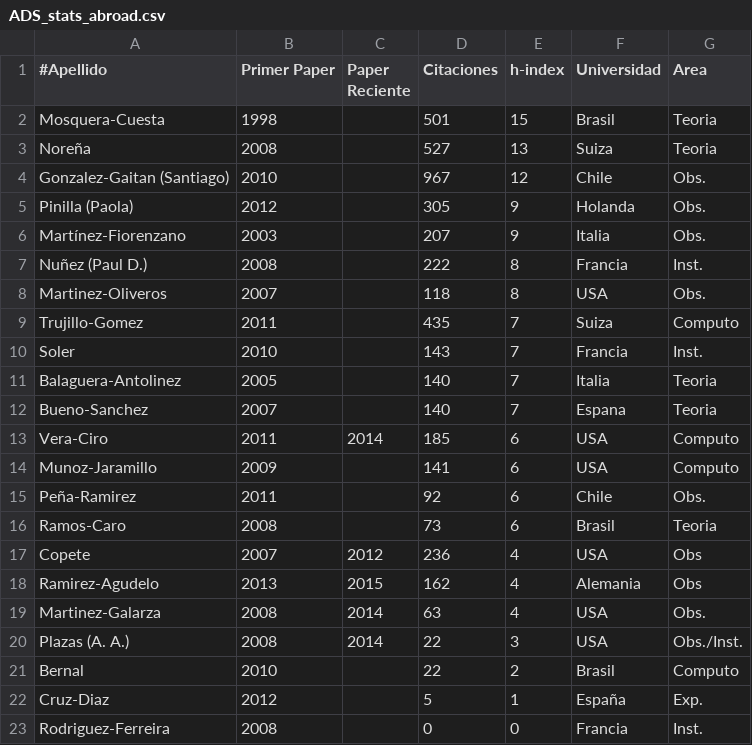
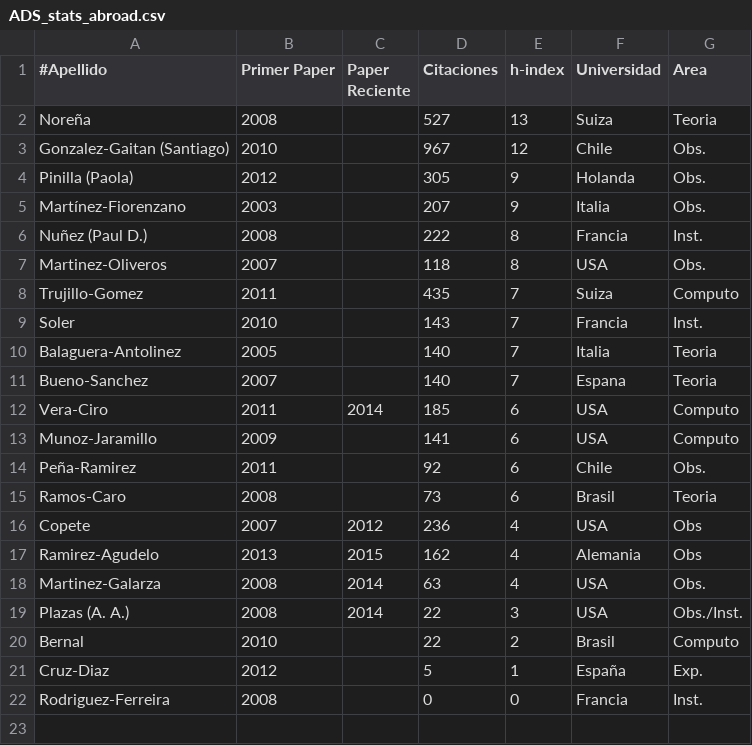
Before and after one commit to ColombianAstronomy/ProductividadAstronomica, a CSV file: ADS_stats_abroad.csv, drawn as a sheet; the diff names each change by its address in the sheet, - before the commit and + after, or states it on an @@ line.

Commit message:
mosquera out

```diff
--- a/ADS_stats_abroad.csv
+++ b/ADS_stats_abroad.csv
-row 2: Mosquera-Cuesta | 1998 |  | 501 | 15 | Brasil | Teoria
```
